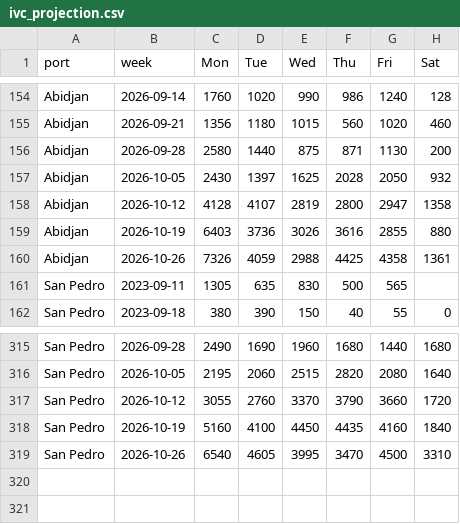
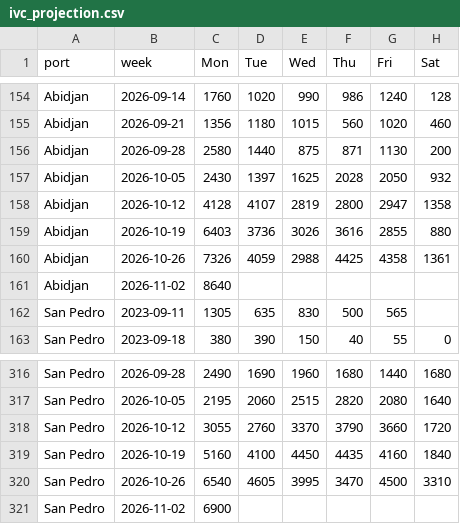
Before and after one commit to virataryaa/cocoa-arrivals, a CSV file: Database/ivc_projection.csv, drawn as a sheet; only a part is shown, gaps mark what is left out; the diff names each change by its address in the sheet, - before the commit and + after, or states it on an @@ line.

Commit message:
Weeks 2026-11-02: Abidjan 8,640 | San Pedro 6,900

```diff
--- a/Database/ivc_projection.csv
+++ b/Database/ivc_projection.csv
+row 161: Abidjan | 2026-11-02 | 8640
+row 321: San Pedro | 2026-11-02 | 6900
```
